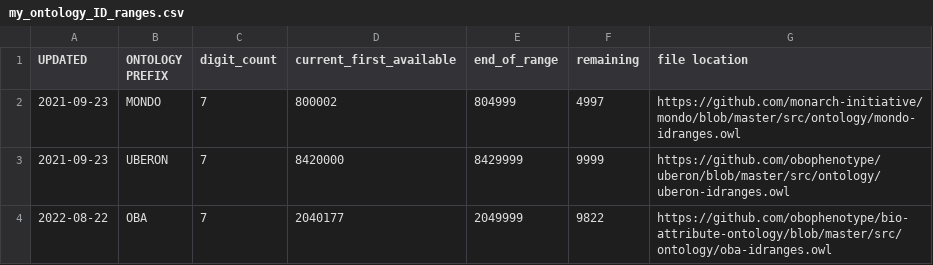
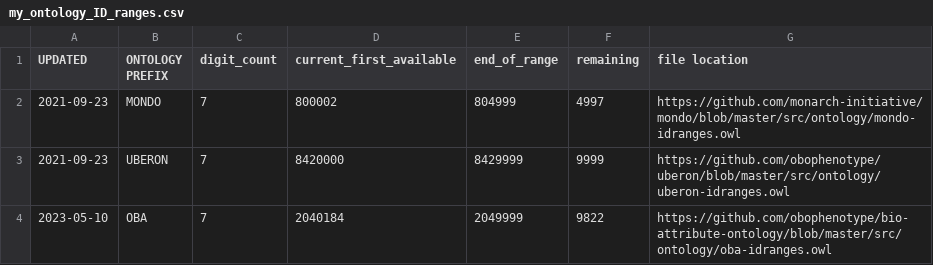
Before and after one commit to rays22/curation-tools, a CSV file: my_ontology_ID_ranges.csv, drawn as a sheet.

Commit message:
Update my OBA ID ranges

```diff
--- a/my_ontology_ID_ranges.csv
+++ b/my_ontology_ID_ranges.csv
@@ -3,2 +3,2 @@ UPDATED,ONTOLOGY PREFIX,digit_count,current_first_available,end_of_range,remaini
 2021-09-23,UBERON,7,8420000,8429999,9999,https://github.com/obophenotype/uberon/blob/master/src/ontology/uberon-idranges.owl
-2022-08-22,OBA,7,2040177,2049999,9822,https://github.com/obophenotype/bio-attribute-ontology/blob/master/src/ontology/oba-idranges.owl
+2023-05-10,OBA,7,2040184,2049999,9822,https://github.com/obophenotype/bio-attribute-ontology/blob/master/src/ontology/oba-idranges.owl
```
